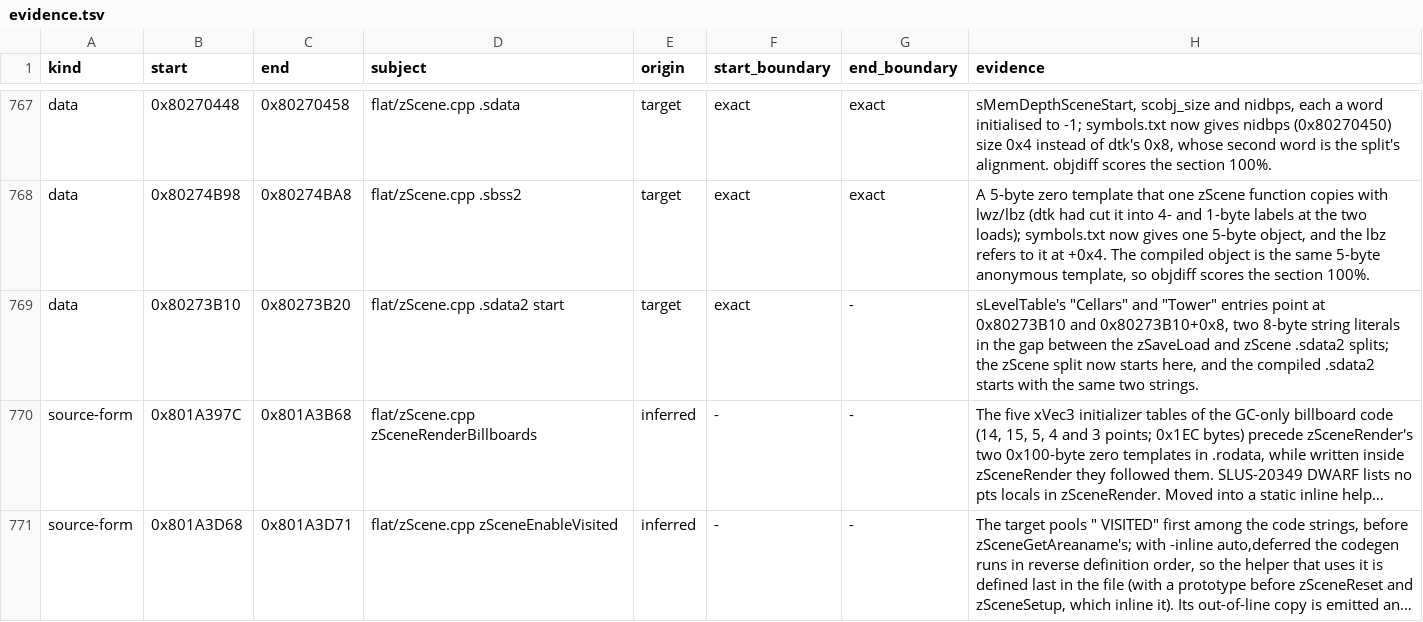
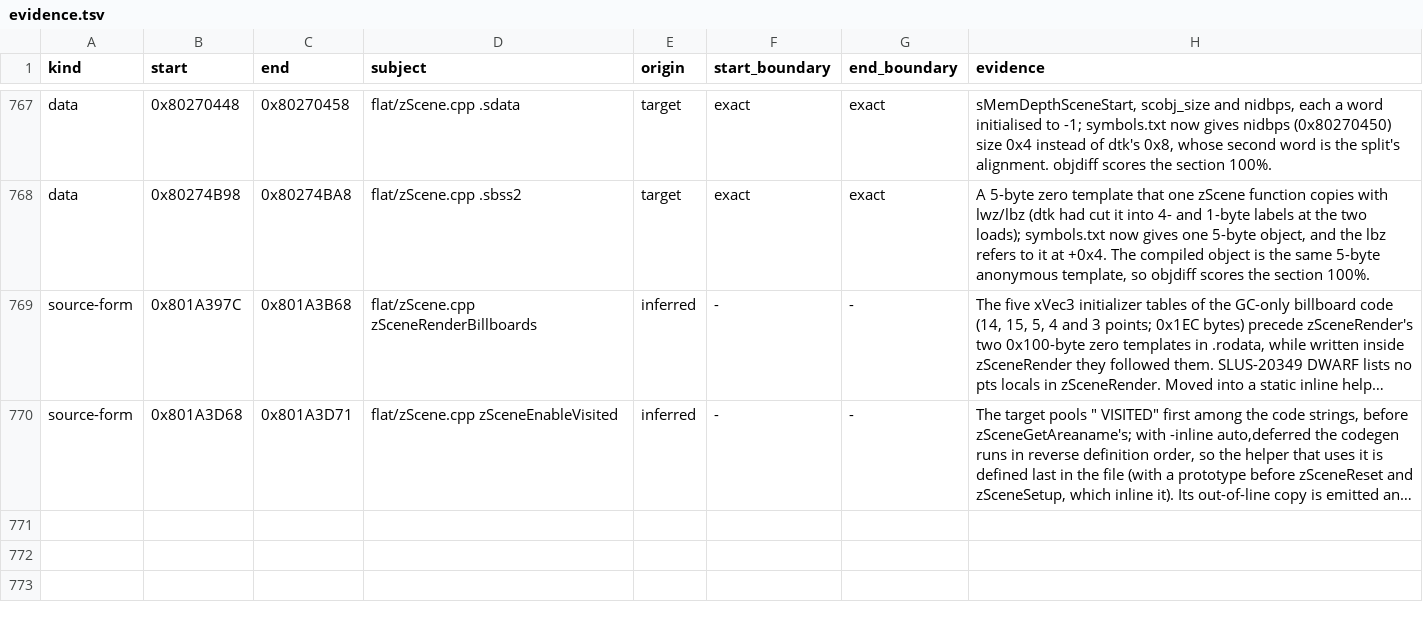
Before and after one commit to mitsevox/n100f, a TSV file: config/GIHE78-rev1/evidence.tsv, drawn as a sheet; only a part is shown, gaps mark what is left out; long unchanged cells end in …; the diff names each change by its address in the sheet, - before the commit and + after, or states it on an @@ line.

```diff
--- a/config/GIHE78-rev1/evidence.tsv
+++ b/config/GIHE78-rev1/evidence.tsv
-row 769: data | 0x80273B10 | 0x80273B20 | flat/zScene.cpp .sdata2 start | target | exact | - | sLevelTable's "Cellars" and "Tower" entries point at 0x80273B10 and 0x80273B10+0x8, two 8-byte string literals in the gap between the zSaveLoad and zScene .sdata2 splits; the zScene split now starts here, and the compiled .sdata2 starts with the same two strings.
```
Also changed, not shown: 3 other files.
